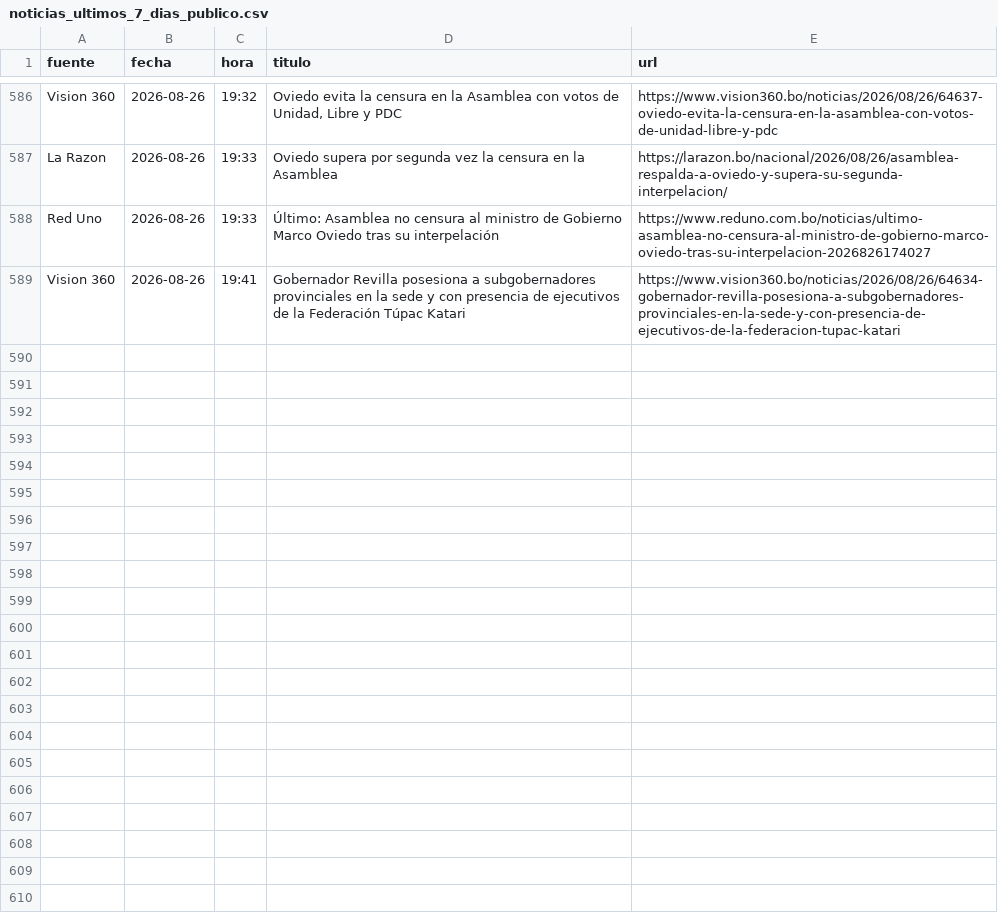
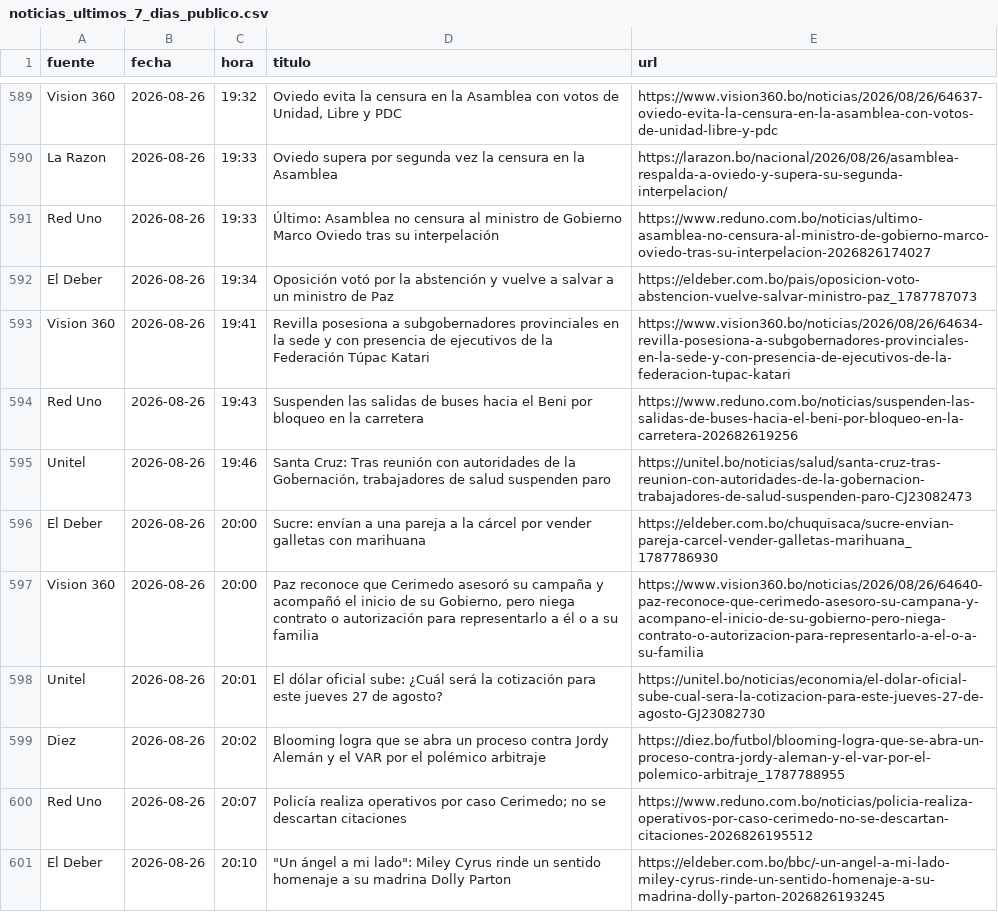
Before and after one commit to BohozX/Indices-de-Incertidumbre, a CSV file: noticias_ultimos_7_dias_publico.csv, drawn as a sheet; only a part is shown, gaps mark what is left out; the diff covers the shown part only.

```diff
--- a/noticias_ultimos_7_dias_publico.csv
+++ b/noticias_ultimos_7_dias_publico.csv
@@ -588,2 +591,11 @@ La Razon,2026-08-26,19:33,Oviedo supera por segunda vez la censura en la Asamble
 Red Uno,2026-08-26,19:33,Último: Asamblea no censura al ministro de Gobierno Marco Oviedo tras su interpelación,https://www.reduno.com.bo/noticias/ultimo-asamblea-no-censura-al-ministro-de-gobierno-marco-oviedo-tras-su-interpelacion-2026826174027
-Vision 360,2026-08-26,19:41,Gobernador Revilla posesiona a subgobernadores provinciales en la sede y con presencia de ejecutivos de la Federación Túpac Katari,https://www.vision360.bo/noticias/2026/08/26/64634-gobernador-revilla-posesiona-a-subgobernadores-provinciales-en-la-sede-y-con-presencia-de-ejecutivos-de-la-federacion-tupac-katari
+El Deber,2026-08-26,19:34,Oposición votó por la abstención y vuelve a salvar a un ministro de Paz,https://eldeber.com.bo/pais/oposicion-voto-abstencion-vuelve-salvar-ministro-paz_1787787073
+Vision 360,2026-08-26,19:41,Revilla posesiona a subgobernadores provinciales en la sede y con presencia de ejecutivos de la Federación Túpac Katari,https://www.vision360.bo/noticias/2026/08/26/64634-revilla-posesiona-a-subgobernadores-provinciales-en-la-sede-y-con-presencia-de-ejecutivos-de-la-federacion-tupac-katari
+Red Uno,2026-08-26,19:43,Suspenden las salidas de buses hacia el Beni por bloqueo en la carretera,https://www.reduno.com.bo/noticias/suspenden-las-salidas-de-buses-hacia-el-beni-por-bloqueo-en-la-carretera-202682619256
+Unitel,2026-08-26,19:46,"Santa Cruz: Tras reunión con autoridades de la Gobernación, trabajadores de salud suspenden paro",https://unitel.bo/noticias/salud/santa-cruz-tras-reunion-con-autoridades-de-la-gobernacion-trabajadores-de-salud-suspenden-paro-CJ23082473
+El Deber,2026-08-26,20:00,Sucre: envían a una pareja a la cárcel por vender galletas con marihuana,https://eldeber.com.bo/chuquisaca/sucre-envian-pareja-carcel-vender-galletas-marihuana_1787786930
+Vision 360,2026-08-26,20:00,"Paz reconoce que Cerimedo asesoró su campaña y acompañó el inicio de su Gobierno, pero niega contrato o autorización para representarlo a él o a su familia",https://www.vision360.bo/noticias/2026/08/26/64640-paz-reconoce-que-cerimedo-asesoro-su-campana-y-acompano-el-inicio-de-su-gobierno-pero-niega-contrato-o-autorizacion-para-representarlo-a-el-o-a-su-familia
+Unitel,2026-08-26,20:01,El dólar oficial sube: ¿Cuál será la cotización para este jueves 27 de agosto?,https://unitel.bo/noticias/economia/el-dolar-oficial-sube-cual-sera-la-cotizacion-para-este-jueves-27-de-agosto-GJ23082730
+Diez,2026-08-26,20:02,Blooming logra que se abra un proceso contra Jordy Alemán y el VAR por el polémico arbitraje,https://diez.bo/futbol/blooming-logra-que-se-abra-un-proceso-contra-jordy-aleman-y-el-var-por-el-polemico-arbitraje_1787788955
+Red Uno,2026-08-26,20:07,Policía realiza operativos por caso Cerimedo; no se descartan citaciones,https://www.reduno.com.bo/noticias/policia-realiza-operativos-por-caso-cerimedo-no-se-descartan-citaciones-2026826195512
+El Deber,2026-08-26,20:10,"""Un ángel a mi lado"": Miley Cyrus rinde un sentido homenaje a su madrina Dolly Parton",https://eldeber.com.bo/bbc/-un-angel-a-mi-lado-miley-cyrus-rinde-un-sentido-homenaje-a-su-madrina-dolly-parton-2026826193245
```
Also changed, not shown: 12 added rows elsewhere in this file, 1 other file.
